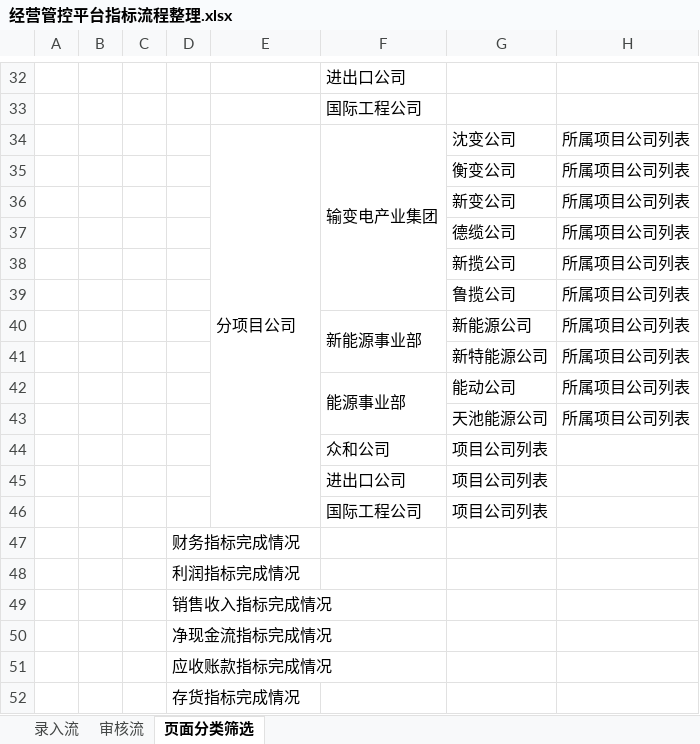
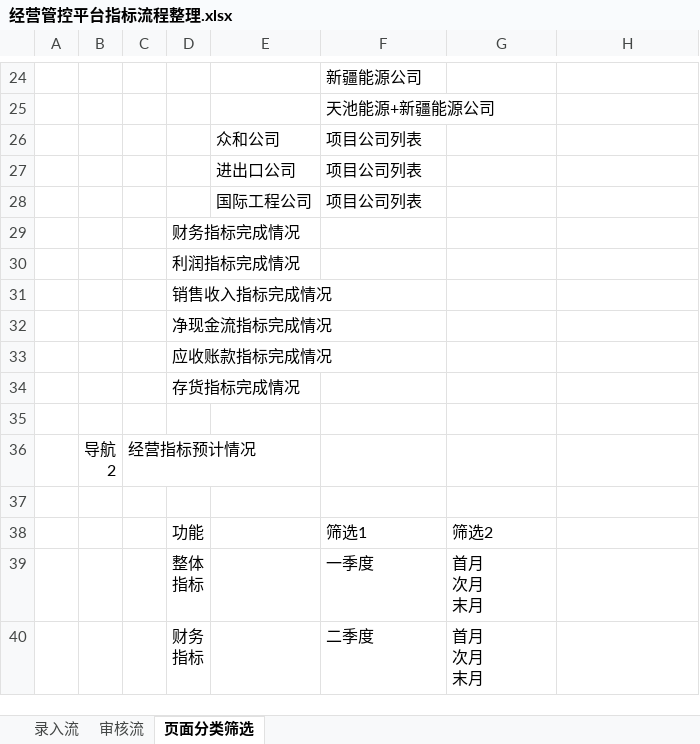
Before and after one commit to Patrick-Wang/TBEA_Repo, an Excel workbook: TBEA/BusinessPerformance/Documentation/经营数据平台-指标/经营管控平台指标流程整理.xlsx, sheet 页面分类筛选, drawn as a sheet; only a part is shown, gaps mark what is left out; the shorter side is filled out with more unchanged rows; values as stored, in another font and other column widths than the file's, no borders; removed rows and columns are numbered as before the commit, all else as after; the diff covers the shown part only; the diff names each change by its address in the sheet, - before the commit and + after, or states it on an @@ line.

```diff
--- a/TBEA/BusinessPerformance/Documentation/经营数据平台-指标/经营管控平台指标流程整理.xlsx (sheet 页面分类筛选)
+++ b/TBEA/BusinessPerformance/Documentation/经营数据平台-指标/经营管控平台指标流程整理.xlsx (sheet 页面分类筛选)
-F24: 进出口公司
+F24: 新疆能源公司
-F25: 国际工程公司
+F25: 天池能源+新疆能源公司
-row 34:  |  |  |  | 分项目公司 | 输变电产业集团 | 沈变公司 | 所属项目公司列表
-row 35:  |  |  |  |  |  | 衡变公司 | 所属项目公司列表
-row 36:  |  |  |  |  |  | 新变公司 | 所属项目公司列表
-row 37:  |  |  |  |  |  | 德缆公司 | 所属项目公司列表
-row 38:  |  |  |  |  |  | 新揽公司 | 所属项目公司列表
-row 39:  |  |  |  |  |  | 鲁揽公司 | 所属项目公司列表
-row 40:  |  |  |  |  | 新能源事业部 | 新能源公司 | 所属项目公司列表
-row 41:  |  |  |  |  |  | 新特能源公司 | 所属项目公司列表
-row 42:  |  |  |  |  | 能源事业部 | 能动公司 | 所属项目公司列表
-row 43:  |  |  |  |  |  | 天池能源公司 | 所属项目公司列表
-row 44:  |  |  |  |  | 众和公司 | 项目公司列表
-row 45:  |  |  |  |  | 进出口公司 | 项目公司列表
-row 46:  |  |  |  |  | 国际工程公司 | 项目公司列表
+row 26:  |  |  |  | 众和公司 | 项目公司列表
+row 27:  |  |  |  | 进出口公司 | 项目公司列表
+row 28:  |  |  |  | 国际工程公司 | 项目公司列表
```
Also changed, not shown: 11 added rows, 19 removed rows and 3 edited cells elsewhere in this sheet, charts or pictures, TBEA/BusinessPerformance/Documentation/经营数据平台-指标/经营管控平台指标整理.xlsx.
